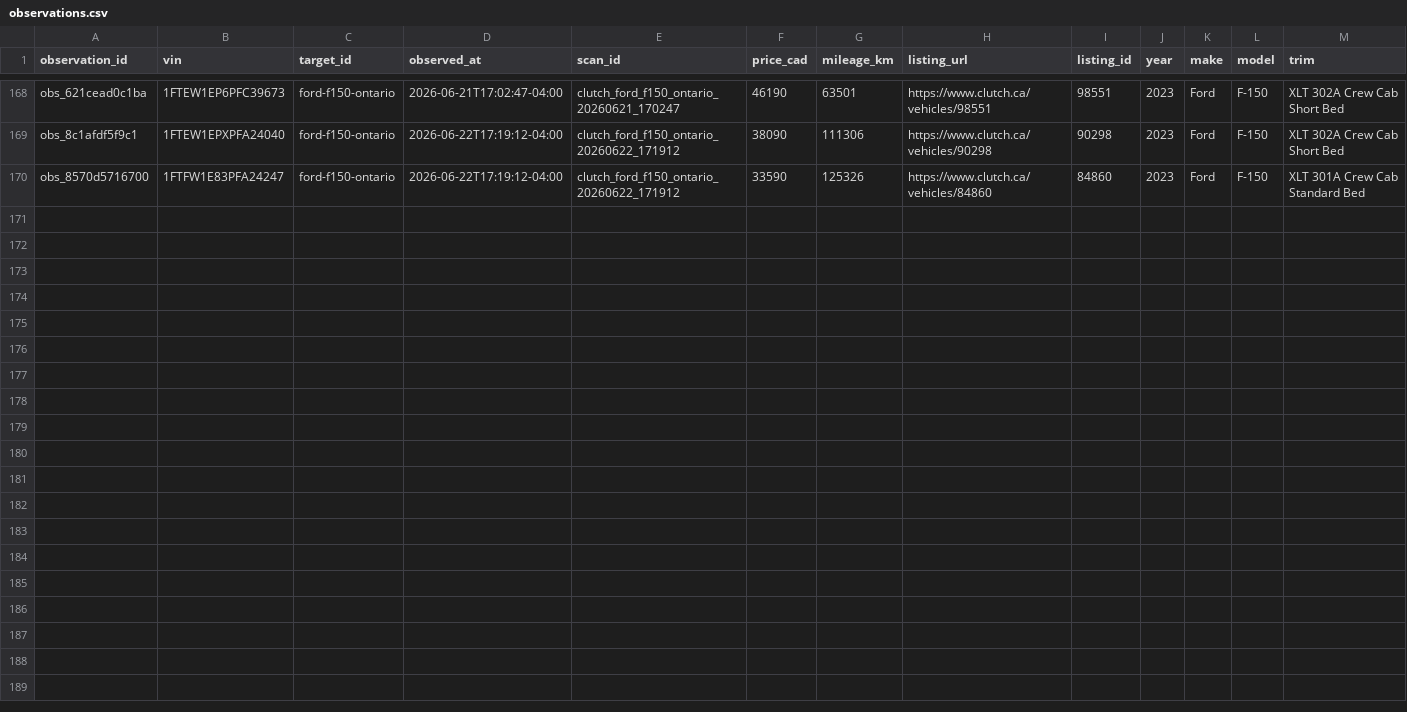
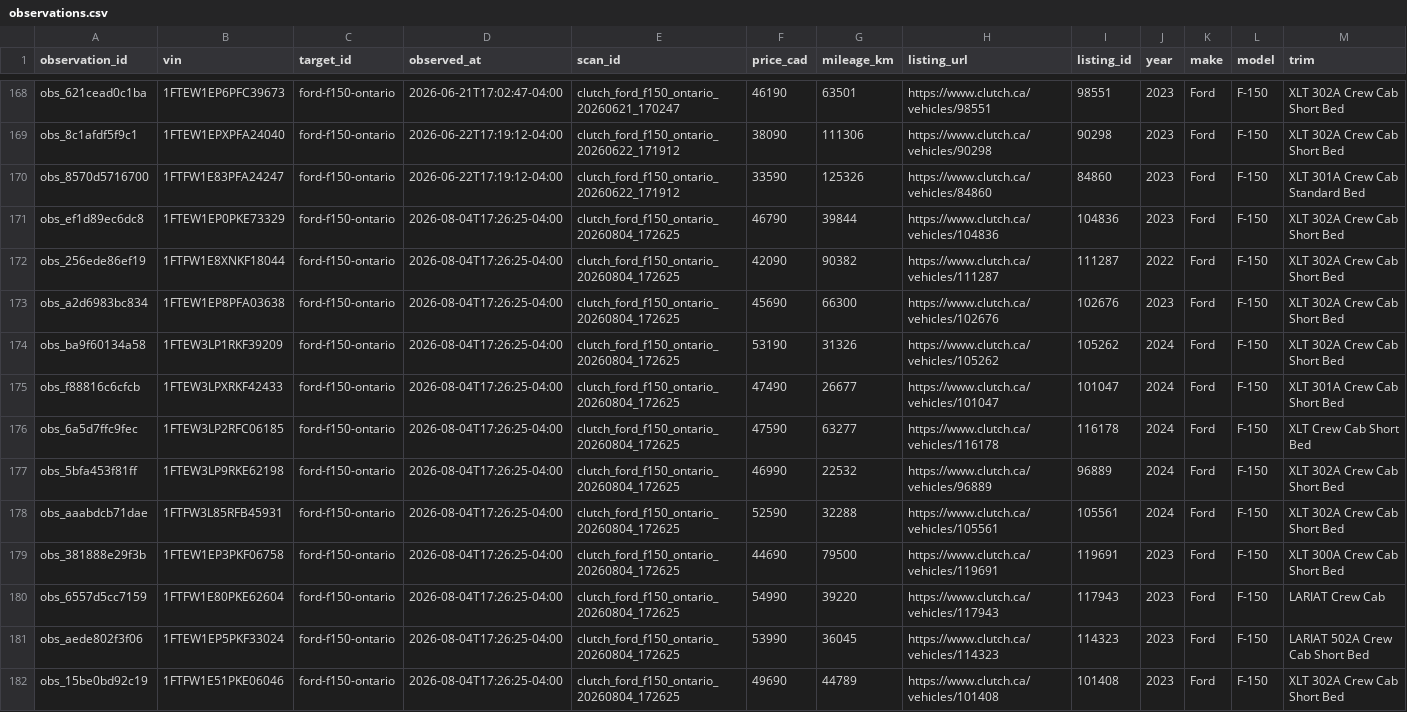
Before and after one commit to MG-Guan/clutch_tracker, a CSV file: data/targets/ford-f150-ontario/observations.csv, drawn as a sheet; only a part is shown, gaps mark what is left out; the diff names each change by its address in the sheet, - before the commit and + after, or states it on an @@ line.

```diff
--- a/data/targets/ford-f150-ontario/observations.csv
+++ b/data/targets/ford-f150-ontario/observations.csv
+row 171: obs_ef1d89ec6dc8 | 1FTEW1EP0PKE73329 | ford-f150-ontario | 2026-08-04T17:26:25-04:00 | clutch_ford_f150_ontario_20260804_172625 | 46790 | 39844 | https://www.clutch.ca/vehicles/104836 | 104836 | 2023 | Ford | F-150 | XLT 302A Crew Cab Short Bed
+row 172: obs_256ede86ef19 | 1FTFW1E8XNKF18044 | ford-f150-ontario | 2026-08-04T17:26:25-04:00 | clutch_ford_f150_ontario_20260804_172625 | 42090 | 90382 | https://www.clutch.ca/vehicles/111287 | 111287 | 2022 | Ford | F-150 | XLT 302A Crew Cab Short Bed
+row 173: obs_a2d6983bc834 | 1FTEW1EP8PFA03638 | ford-f150-ontario | 2026-08-04T17:26:25-04:00 | clutch_ford_f150_ontario_20260804_172625 | 45690 | 66300 | https://www.clutch.ca/vehicles/102676 | 102676 | 2023 | Ford | F-150 | XLT 302A Crew Cab Short Bed
+row 174: obs_ba9f60134a58 | 1FTEW3LP1RKF39209 | ford-f150-ontario | 2026-08-04T17:26:25-04:00 | clutch_ford_f150_ontario_20260804_172625 | 53190 | 31326 | https://www.clutch.ca/vehicles/105262 | 105262 | 2024 | Ford | F-150 | XLT 302A Crew Cab Short Bed
+row 175: obs_f88816c6cfcb | 1FTEW3LPXRKF42433 | ford-f150-ontario | 2026-08-04T17:26:25-04:00 | clutch_ford_f150_ontario_20260804_172625 | 47490 | 26677 | https://www.clutch.ca/vehicles/101047 | 101047 | 2024 | Ford | F-150 | XLT 301A Crew Cab Short Bed
+row 176: obs_6a5d7ffc9fec | 1FTEW3LP2RFC06185 | ford-f150-ontario | 2026-08-04T17:26:25-04:00 | clutch_ford_f150_ontario_20260804_172625 | 47590 | 63277 | https://www.clutch.ca/vehicles/116178 | 116178 | 2024 | Ford | F-150 | XLT Crew Cab Short Bed
+row 177: obs_5bfa453f81ff | 1FTEW3LP9RKE62198 | ford-f150-ontario | 2026-08-04T17:26:25-04:00 | clutch_ford_f150_ontario_20260804_172625 | 46990 | 22532 | https://www.clutch.ca/vehicles/96889 | 96889 | 2024 | Ford | F-150 | XLT 302A Crew Cab Short Bed
+row 178: obs_aaabdcb71dae | 1FTFW3L85RFB45931 | ford-f150-ontario | 2026-08-04T17:26:25-04:00 | clutch_ford_f150_ontario_20260804_172625 | 52590 | 32288 | https://www.clutch.ca/vehicles/105561 | 105561 | 2024 | Ford | F-150 | XLT 302A Crew Cab Short Bed
+row 179: obs_381888e29f3b | 1FTEW1EP3PKF06758 | ford-f150-ontario | 2026-08-04T17:26:25-04:00 | clutch_ford_f150_ontario_20260804_172625 | 44690 | 79500 | https://www.clutch.ca/vehicles/119691 | 119691 | 2023 | Ford | F-150 | XLT 300A Crew Cab Short Bed
+row 180: obs_6557d5cc7159 | 1FTFW1E80PKE62604 | ford-f150-ontario | 2026-08-04T17:26:25-04:00 | clutch_ford_f150_ontario_20260804_172625 | 54990 | 39220 | https://www.clutch.ca/vehicles/117943 | 117943 | 2023 | Ford | F-150 | LARIAT Crew Cab
+row 181: obs_aede802f3f06 | 1FTEW1EP5PKF33024 | ford-f150-ontario | 2026-08-04T17:26:25-04:00 | clutch_ford_f150_ontario_20260804_172625 | 53990 | 36045 | https://www.clutch.ca/vehicles/114323 | 114323 | 2023 | Ford | F-150 | LARIAT 502A Crew Cab Short Bed
+row 182: obs_15be0bd92c19 | 1FTFW1E51PKE06046 | ford-f150-ontario | 2026-08-04T17:26:25-04:00 | clutch_ford_f150_ontario_20260804_172625 | 49690 | 44789 | https://www.clutch.ca/vehicles/101408 | 101408 | 2023 | Ford | F-150 | XLT 302A Crew Cab Short Bed
```
Also changed, not shown: data/targets/ford-f150-ontario/vehicles.csv, 5 other files.
